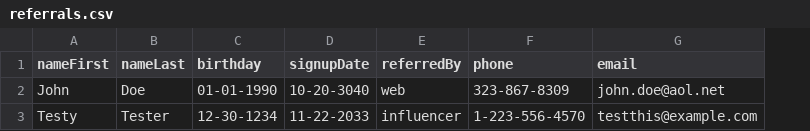
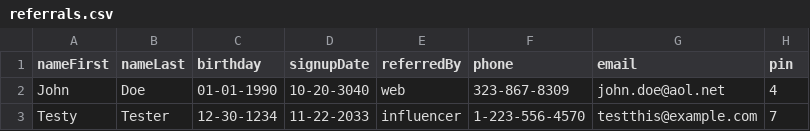
Before and after one commit to Cliffordex/Structurizer, a CSV file: example/referrals.csv, drawn as a sheet; the diff names each change by its address in the sheet, - before the commit and + after, or states it on an @@ line.

```diff
--- a/example/referrals.csv
+++ b/example/referrals.csv
+column H (pin), rows 2-3: 4 | 7
```
Also changed, not shown: 11 other files.
